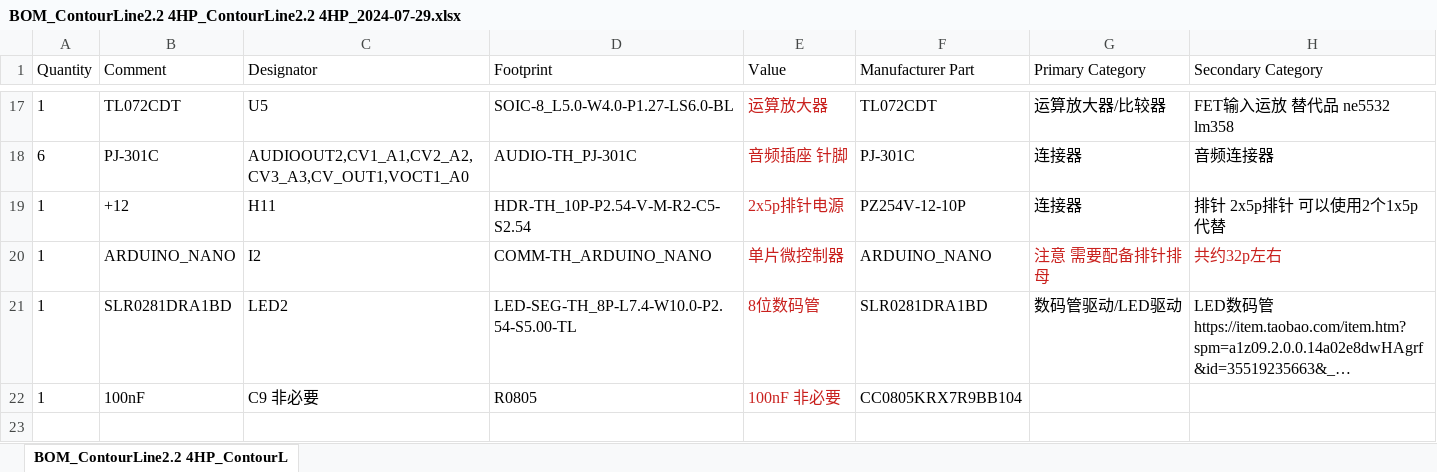
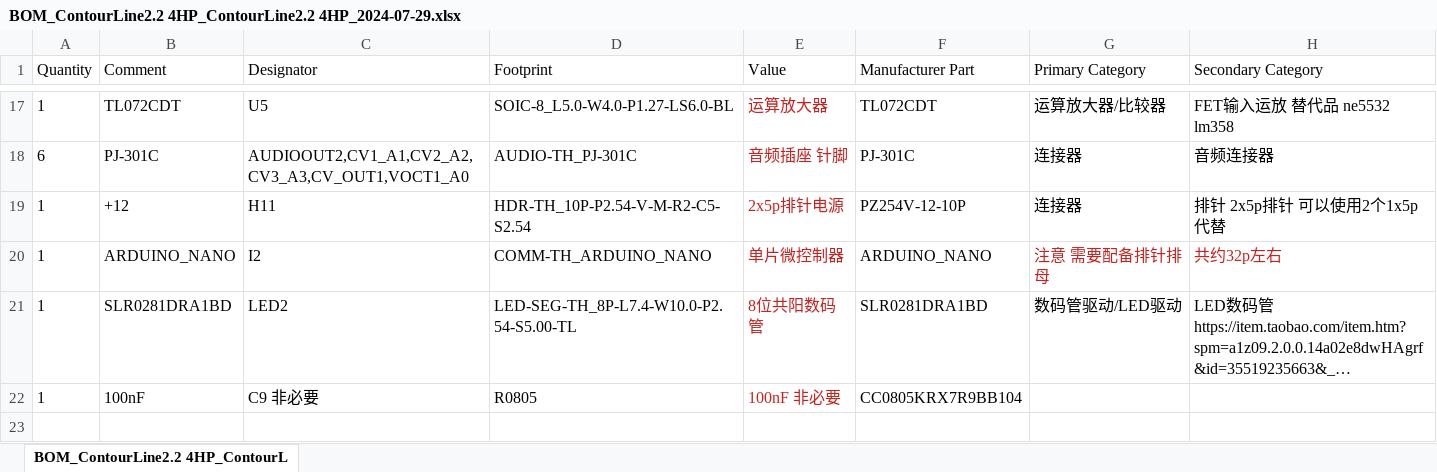
Before and after one commit to lechenghhh/ContourLine, an Excel workbook: Hardware/v2.2 4HP/BOM_ContourLine2.2 4HP_ContourLine2.2 4HP_2024-07-29.xlsx, sheet BOM_ContourLine2.2 4HP_ContourL, drawn as a sheet; only a part is shown, gaps mark what is left out; long unchanged cells end in …; values as stored, in another font and other column widths than the file's, no borders; the diff names each change by its address in the sheet, - before the commit and + after, or states it on an @@ line.

Commit message:
补充数码管共阳信息 Signed-off-by: lecheng <lechenggood@foxmail.com>

```diff
--- a/Hardware/v2.2 4HP/BOM_ContourLine2.2 4HP_ContourLine2.2 4HP_2024-07-29.xlsx (sheet BOM_ContourLine2.2 4HP_ContourL)
+++ b/Hardware/v2.2 4HP/BOM_ContourLine2.2 4HP_ContourLine2.2 4HP_2024-07-29.xlsx (sheet BOM_ContourLine2.2 4HP_ContourL)
-E21 (Value): 8位数码管
+E21 (Value): 8位共阳数码管
```
